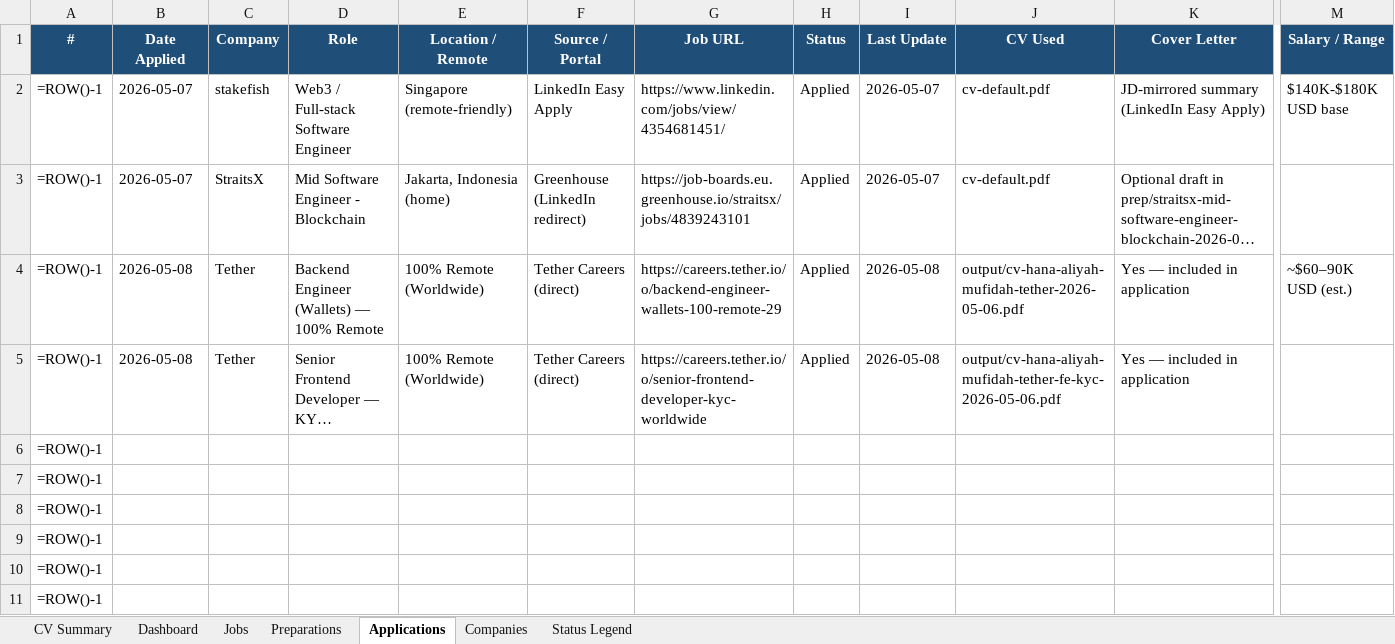
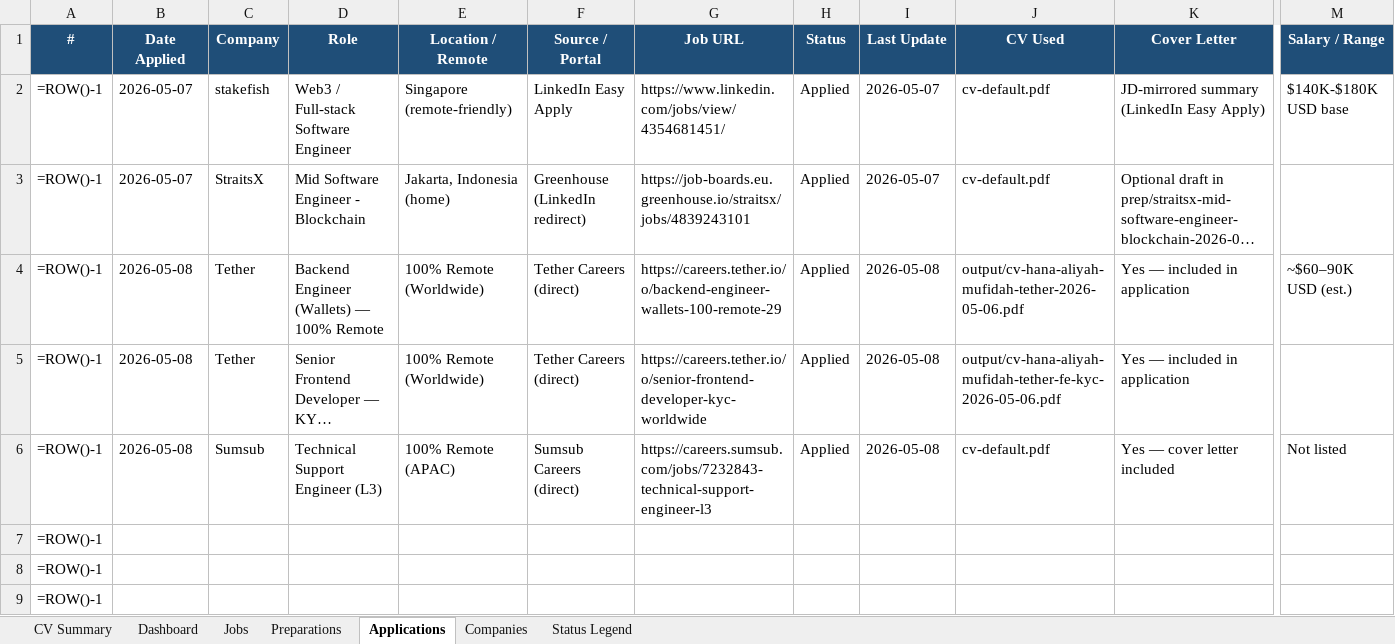
Before and after one commit to aliyanamu/career-ops, an Excel workbook: Job_Hunting_Progress.xlsx, sheet Applications, drawn as a sheet; only a part is shown, gaps mark what is left out; the shorter side is filled out with more unchanged rows; long unchanged cells end in …; values as stored, in another font and other column widths than the file's, no borders; formulas without a stored value are shown as written; conditional formats not drawn; removed rows and columns are numbered as before the commit, all else as after; rows hold the shown columns only; the diff names each change by its address in the sheet, - before the commit and + after, or states it on an @@ line.

```diff
--- a/Job_Hunting_Progress.xlsx (sheet Applications)
+++ b/Job_Hunting_Progress.xlsx (sheet Applications)
-row 6: =ROW()-1
+row 6: =ROW()-1 | 2026-05-08 | Sumsub | Technical Support Engineer (L3) | 100% Remote (APAC) | Sumsub Careers (direct) | https://careers.sumsub.com/jobs/7232843-technical-support-engineer-l3 | Applied | 2026-05-08 | cv-default.pdf | Yes — cover letter included | Not listed
```
Also changed, not shown: sheet Jobs, 1 other file.
